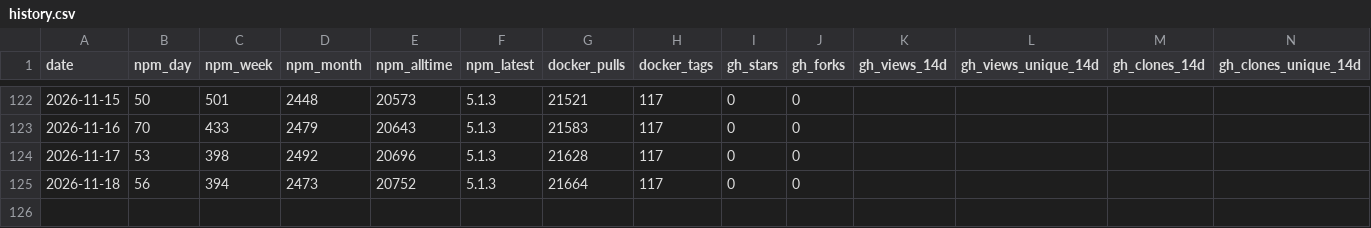
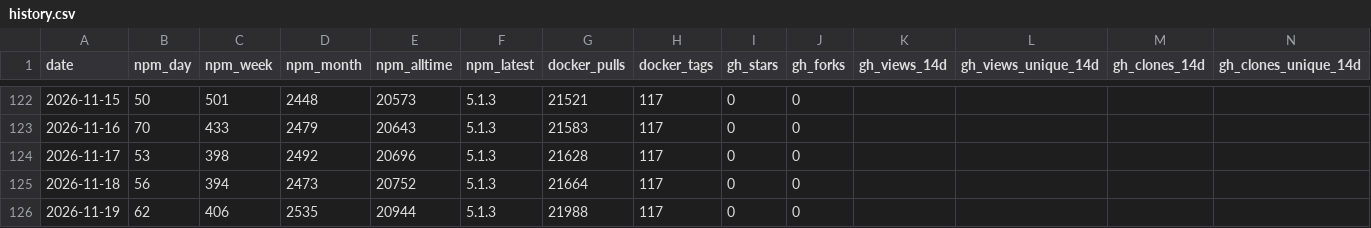
Before and after one commit to sub4biz/openrouter-mcp-multimodal, a CSV file: metrics/history.csv, drawn as a sheet; only a part is shown, gaps mark what is left out; the diff names each change by its address in the sheet, - before the commit and + after, or states it on an @@ line.

```diff
--- a/metrics/history.csv
+++ b/metrics/history.csv
+row 126: 2026-11-19 | 62 | 406 | 2535 | 20944 | 5.1.3 | 21988 | 117 | 0 | 0
```
Also changed, not shown: 1 other file.
